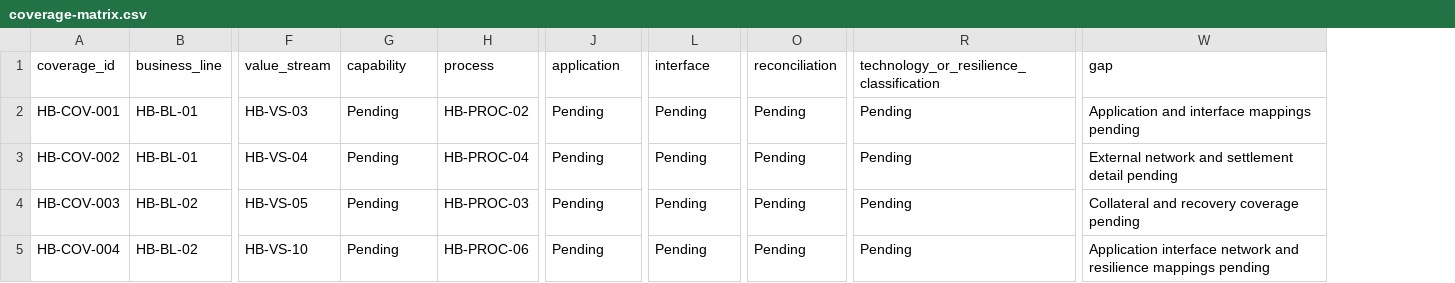
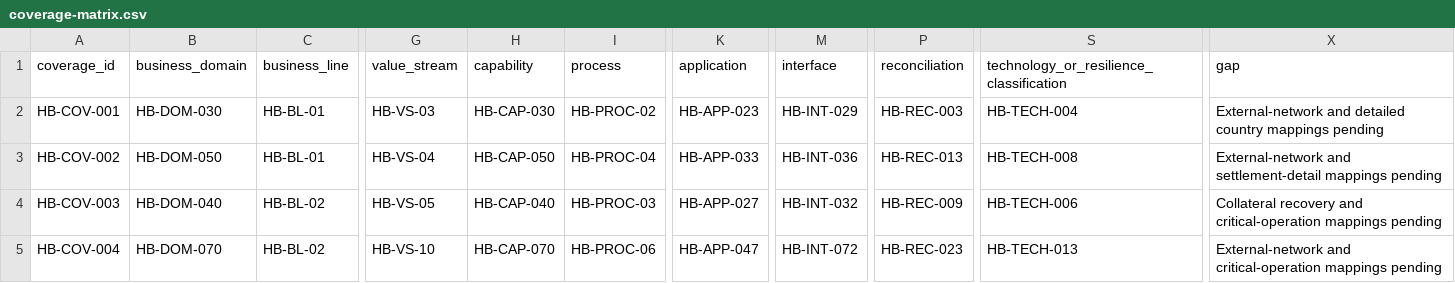
Before and after one commit to nishikanttiwari01/Architecture_Modelling, a CSV file: examples/horizon-bank/coverage-matrix.csv, drawn as a sheet; only a part is shown, gaps mark what is left out; addresses are those after the commit; the diff names each change by its address in the sheet, - before the commit and + after, or states it on an @@ line.

Commit message:
Build governed full-bank architecture foundation

```diff
--- a/examples/horizon-bank/coverage-matrix.csv
+++ b/examples/horizon-bank/coverage-matrix.csv
+column B (business_domain), rows 2-5: HB-DOM-030 | HB-DOM-050 | HB-DOM-040 | HB-DOM-070
-H2 (capability): Pending
+H2 (capability): HB-CAP-030
-K2 (application): Pending
+K2 (application): HB-APP-023
-M2 (interface): Pending
+M2 (interface): HB-INT-029
-P2 (reconciliation): Pending
+P2 (reconciliation): HB-REC-003
-S2: Pending
+S2: HB-TECH-004
-X2 (gap): Application and interface mappings pending
+X2 (gap): External-network and detailed country mappings pending
-H3 (capability): Pending
+H3 (capability): HB-CAP-050
-K3 (application): Pending
+K3 (application): HB-APP-033
-M3 (interface): Pending
+M3 (interface): HB-INT-036
-P3 (reconciliation): Pending
+P3 (reconciliation): HB-REC-013
-S3: Pending
+S3: HB-TECH-008
-X3 (gap): External network and settlement detail pending
+X3 (gap): External-network and settlement-detail mappings pending
-H4 (capability): Pending
+H4 (capability): HB-CAP-040
-K4 (application): Pending
+K4 (application): HB-APP-027
-M4 (interface): Pending
+M4 (interface): HB-INT-032
-P4 (reconciliation): Pending
+P4 (reconciliation): HB-REC-009
-S4: Pending
+S4: HB-TECH-006
-X4 (gap): Collateral and recovery coverage pending
+X4 (gap): Collateral recovery and critical-operation mappings pending
-H5 (capability): Pending
+H5 (capability): HB-CAP-070
-K5 (application): Pending
+K5 (application): HB-APP-047
-M5 (interface): Pending
+M5 (interface): HB-INT-072
-P5 (reconciliation): Pending
+P5 (reconciliation): HB-REC-023
-S5: Pending
+S5: HB-TECH-013
-X5 (gap): Application interface network and resilience mappings pending
+X5 (gap): External-network and critical-operation mappings pending
```
Also changed, not shown: 19 other files.
